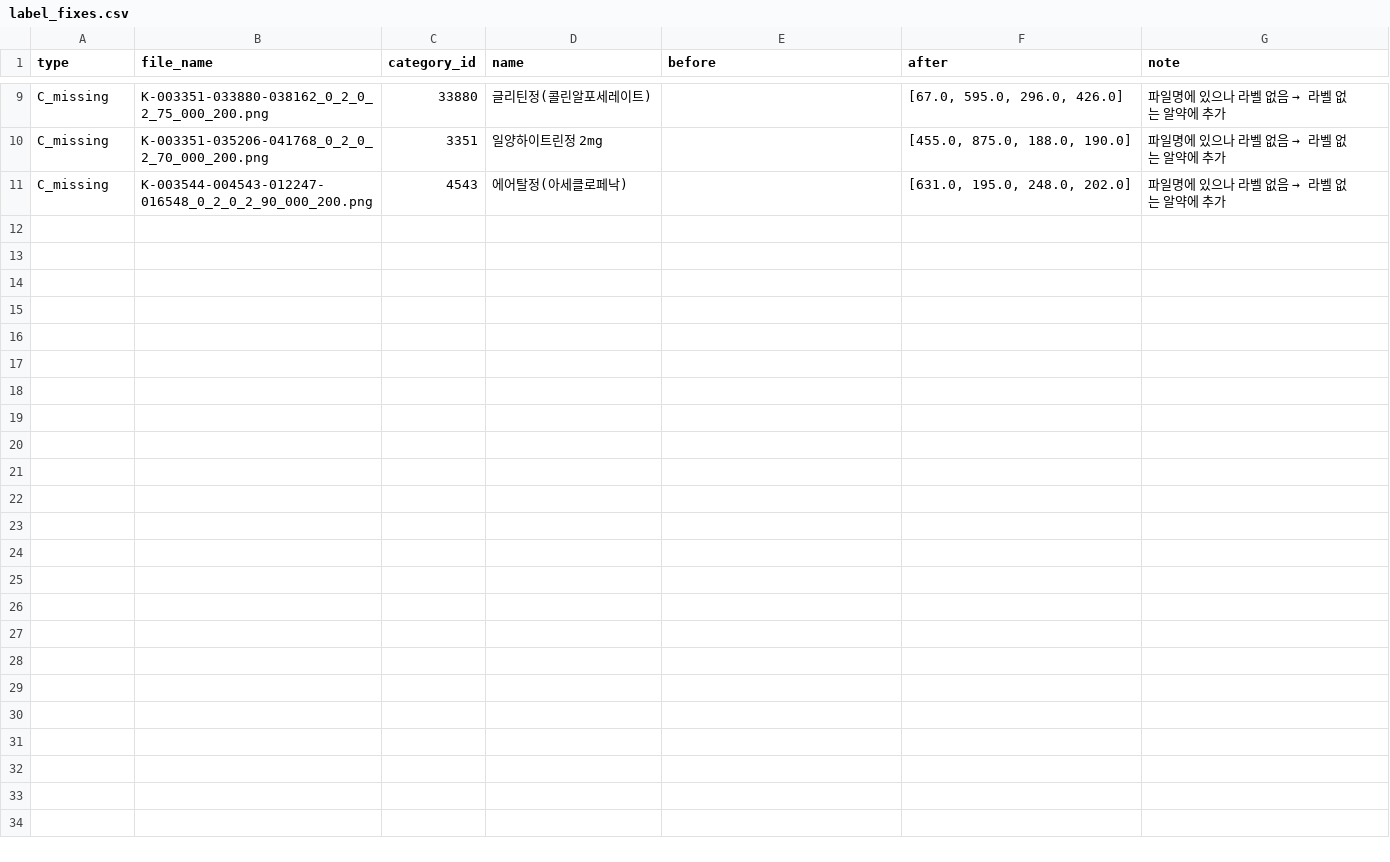
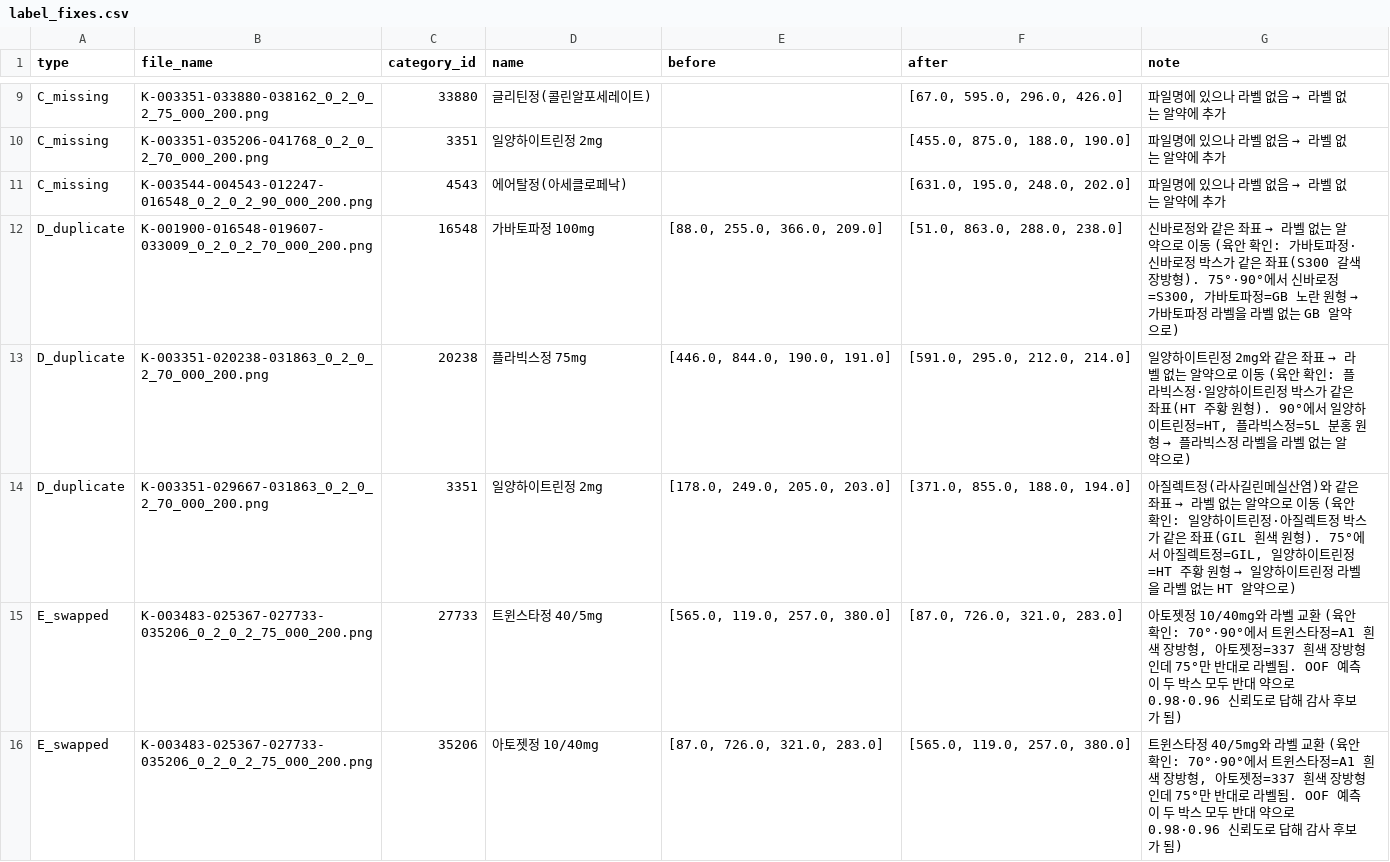
Before and after one commit to lee-da-gyo/ai-project-01-pill-detection, a CSV file: reports/label_fixes.csv, drawn as a sheet; only a part is shown, gaps mark what is left out; the diff names each change by its address in the sheet, - before the commit and + after, or states it on an @@ line.

```diff
--- a/reports/label_fixes.csv
+++ b/reports/label_fixes.csv
+row 12: D_duplicate | K-001900-016548-019607-033009_0_2_0_2_70_000_200.png | 16548 | 가바토파정 100mg | [88.0, 255.0, 366.0, 209.0] | [51.0, 863.0, 288.0, 238.0] | 신바로정와 같은 좌표 → 라벨 없는 알약으로 이동 (육안 확인: 가바토파정·신바로정 박스가 같은 좌표(S300 갈색 장방형). 75°·90°에서 신바로정=S300, 가바토파정=GB 노란 원형 → 가바토파정 라벨을 라벨 없는 GB 알약으로)
+row 13: D_duplicate | K-003351-020238-031863_0_2_0_2_70_000_200.png | 20238 | 플라빅스정 75mg | [446.0, 844.0, 190.0, 191.0] | [591.0, 295.0, 212.0, 214.0] | 일양하이트린정 2mg와 같은 좌표 → 라벨 없는 알약으로 이동 (육안 확인: 플라빅스정·일양하이트린정 박스가 같은 좌표(HT 주황 원형). 90°에서 일양하이트린정=HT, 플라빅스정=5L 분홍 원형 → 플라빅스정 라벨을 라벨 없는 알약으로)
+row 14: D_duplicate | K-003351-029667-031863_0_2_0_2_70_000_200.png | 3351 | 일양하이트린정 2mg | [178.0, 249.0, 205.0, 203.0] | [371.0, 855.0, 188.0, 194.0] | 아질렉트정(라사길린메실산염)와 같은 좌표 → 라벨 없는 알약으로 이동 (육안 확인: 일양하이트린정·아질렉트정 박스가 같은 좌표(GIL 흰색 원형). 75°에서 아질렉트정=GIL, 일양하이트린정=HT 주황 원형 → 일양하이트린정 라벨을 라벨 없는 HT 알약으로)
+row 15: E_swapped | K-003483-025367-027733-035206_0_2_0_2_75_000_200.png | 27733 | 트윈스타정 40/5mg | [565.0, 119.0, 257.0, 380.0] | [87.0, 726.0, 321.0, 283.0] | 아토젯정 10/40mg와 라벨 교환 (육안 확인: 70°·90°에서 트윈스타정=A1 흰색 장방형, 아토젯정=337 흰색 장방형인데 75°만 반대로 라벨됨. OOF 예측이 두 박스 모두 반대 약으로 0.98·0.96 신뢰도로 답해 감사 후보가 됨)
+row 16: E_swapped | K-003483-025367-027733-035206_0_2_0_2_75_000_200.png | 35206 | 아토젯정 10/40mg | [87.0, 726.0, 321.0, 283.0] | [565.0, 119.0, 257.0, 380.0] | 트윈스타정 40/5mg와 라벨 교환 (육안 확인: 70°·90°에서 트윈스타정=A1 흰색 장방형, 아토젯정=337 흰색 장방형인데 75°만 반대로 라벨됨. OOF 예측이 두 박스 모두 반대 약으로 0.98·0.96 신뢰도로 답해 감사 후보가 됨)
```
Also changed, not shown: 8 other files.
